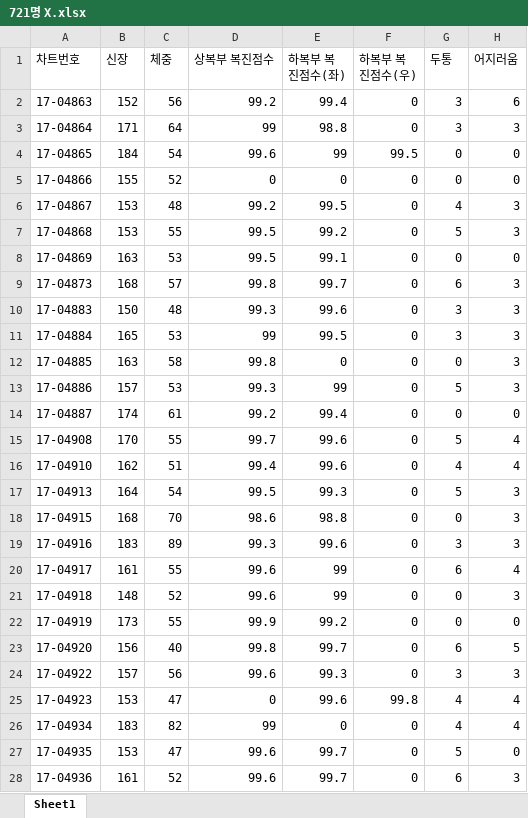
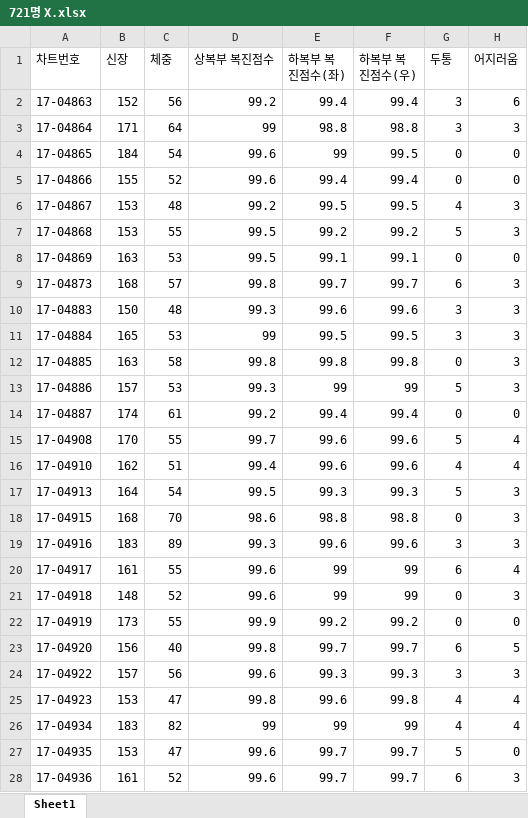
Before and after one commit to weedahm/ML, an Excel workbook: data/721명 X.xlsx, sheet Sheet1, drawn as a sheet; only a part is shown; values as stored, in another font and other column widths than the file's, no borders; the diff covers the shown part only; the diff names each change by its address in the sheet, - before the commit and + after, or states it on an @@ line.

```diff
--- a/data/721명 X.xlsx (sheet Sheet1)
+++ b/data/721명 X.xlsx (sheet Sheet1)
-F2 (하복부 복진점수(우)): 0
+F2 (하복부 복진점수(우)): 99.4
-F3 (하복부 복진점수(우)): 0
+F3 (하복부 복진점수(우)): 98.8
-D5 (상복부 복진점수): 0
+D5 (상복부 복진점수): 99.6
-E5 (하복부 복진점수(좌)): 0
+E5 (하복부 복진점수(좌)): 99.4
-F5 (하복부 복진점수(우)): 0
+F5 (하복부 복진점수(우)): 99.4
-F6 (하복부 복진점수(우)): 0
+F6 (하복부 복진점수(우)): 99.5
-F7 (하복부 복진점수(우)): 0
+F7 (하복부 복진점수(우)): 99.2
-F8 (하복부 복진점수(우)): 0
+F8 (하복부 복진점수(우)): 99.1
-F9 (하복부 복진점수(우)): 0
+F9 (하복부 복진점수(우)): 99.7
-F10 (하복부 복진점수(우)): 0
+F10 (하복부 복진점수(우)): 99.6
-F11 (하복부 복진점수(우)): 0
+F11 (하복부 복진점수(우)): 99.5
-E12 (하복부 복진점수(좌)): 0
+E12 (하복부 복진점수(좌)): 99.8
-F12 (하복부 복진점수(우)): 0
+F12 (하복부 복진점수(우)): 99.8
-F13 (하복부 복진점수(우)): 0
+F13 (하복부 복진점수(우)): 99
-F14 (하복부 복진점수(우)): 0
+F14 (하복부 복진점수(우)): 99.4
-F15:F16 (하복부 복진점수(우)): 0
+F15:F16 (하복부 복진점수(우)): 99.6
-F17 (하복부 복진점수(우)): 0
+F17 (하복부 복진점수(우)): 99.3
-F18 (하복부 복진점수(우)): 0
+F18 (하복부 복진점수(우)): 98.8
-F19 (하복부 복진점수(우)): 0
+F19 (하복부 복진점수(우)): 99.6
-F20:F21 (하복부 복진점수(우)): 0
+F20:F21 (하복부 복진점수(우)): 99
-F22 (하복부 복진점수(우)): 0
+F22 (하복부 복진점수(우)): 99.2
-F23 (하복부 복진점수(우)): 0
+F23 (하복부 복진점수(우)): 99.7
-F24 (하복부 복진점수(우)): 0
+F24 (하복부 복진점수(우)): 99.3
-D25 (상복부 복진점수): 0
+D25 (상복부 복진점수): 99.8
-E26 (하복부 복진점수(좌)): 0
+E26 (하복부 복진점수(좌)): 99
-F26 (하복부 복진점수(우)): 0
+F26 (하복부 복진점수(우)): 99
-F27:F28 (하복부 복진점수(우)): 0
+F27:F28 (하복부 복진점수(우)): 99.7
```
Also changed, not shown: 742 edited cells elsewhere in this sheet, 29 other files.
